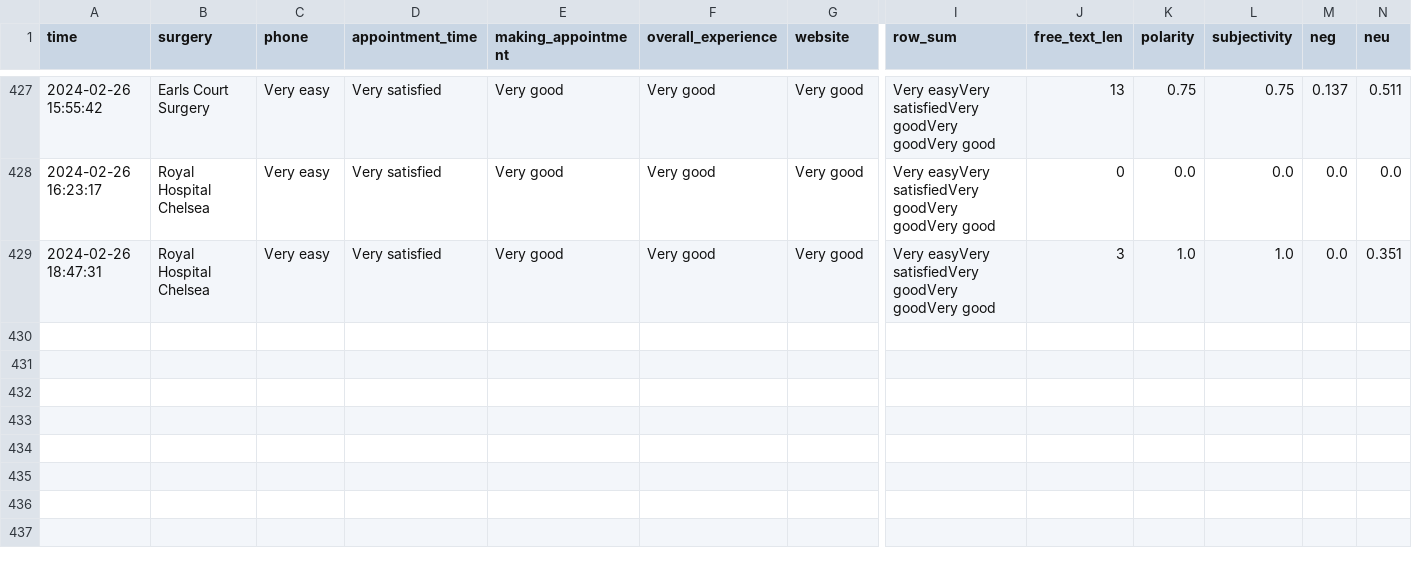
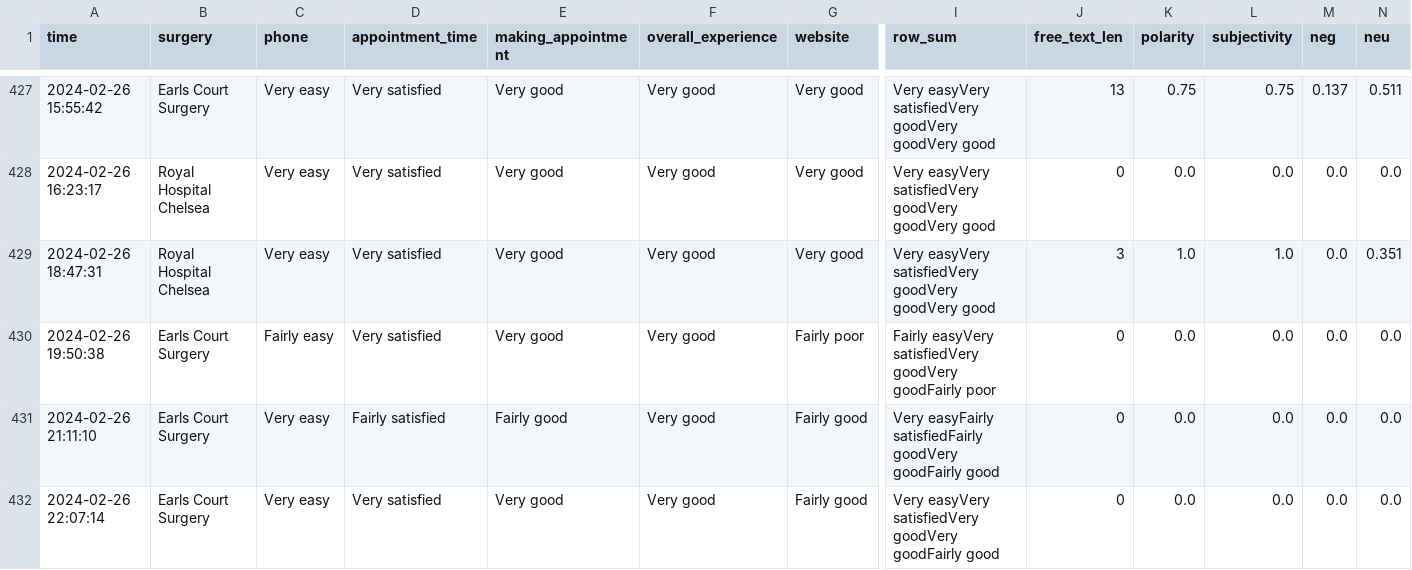
Before and after one commit to janduplessis883/gp-patient-survey, a CSV file: gp_patient_survey/data/data.csv, drawn as a sheet; only a part is shown, gaps mark what is left out; rows hold the shown columns only; the diff names each change by its address in the sheet, - before the commit and + after, or states it on an @@ line.

Commit message:
Automated commit via Python script - 2024-02-27 00:24

```diff
--- a/gp_patient_survey/data/data.csv
+++ b/gp_patient_survey/data/data.csv
+row 430: 2024-02-26 19:50:38 | Earls Court Surgery | Fairly easy | Very satisfied | Very good | Very good | Fairly poor | Fairly easyVery satisfiedVery goodVery goodFairly poor | 0 | 0.0 | 0.0 | 0.0 | 0.0
+row 431: 2024-02-26 21:11:10 | Earls Court Surgery | Very easy | Fairly satisfied | Fairly good | Very good | Fairly good | Very easyFairly satisfiedFairly goodVery goodFairly good | 0 | 0.0 | 0.0 | 0.0 | 0.0
+row 432: 2024-02-26 22:07:14 | Earls Court Surgery | Very easy | Very satisfied | Very good | Very good | Fairly good | Very easyVery satisfiedVery goodVery goodFairly good | 0 | 0.0 | 0.0 | 0.0 | 0.0
```
